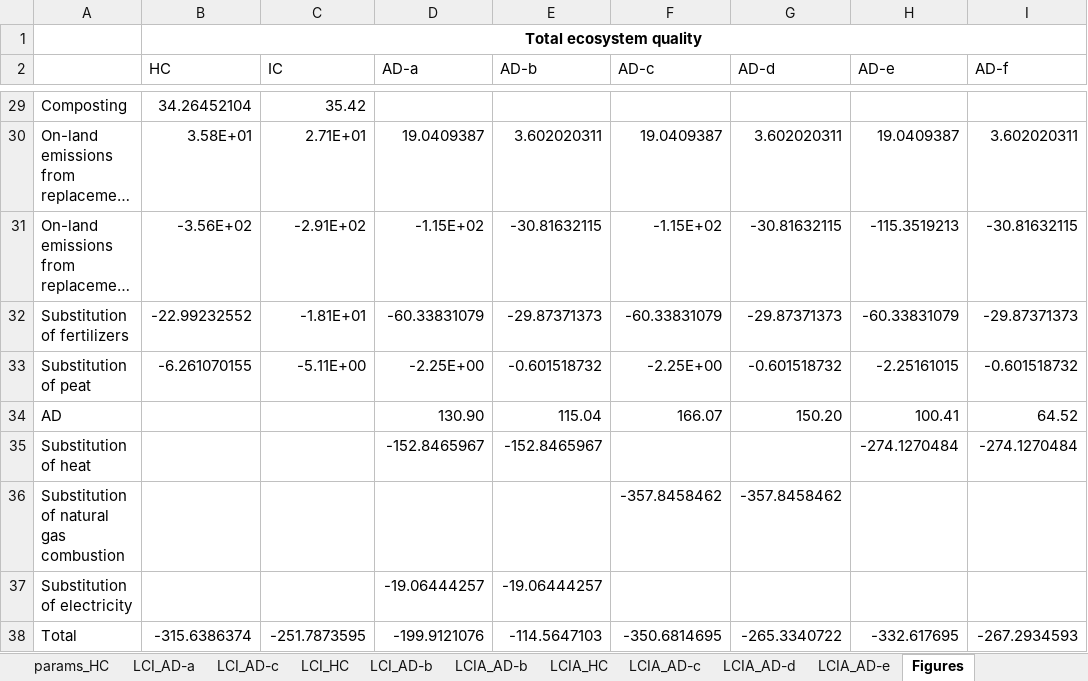
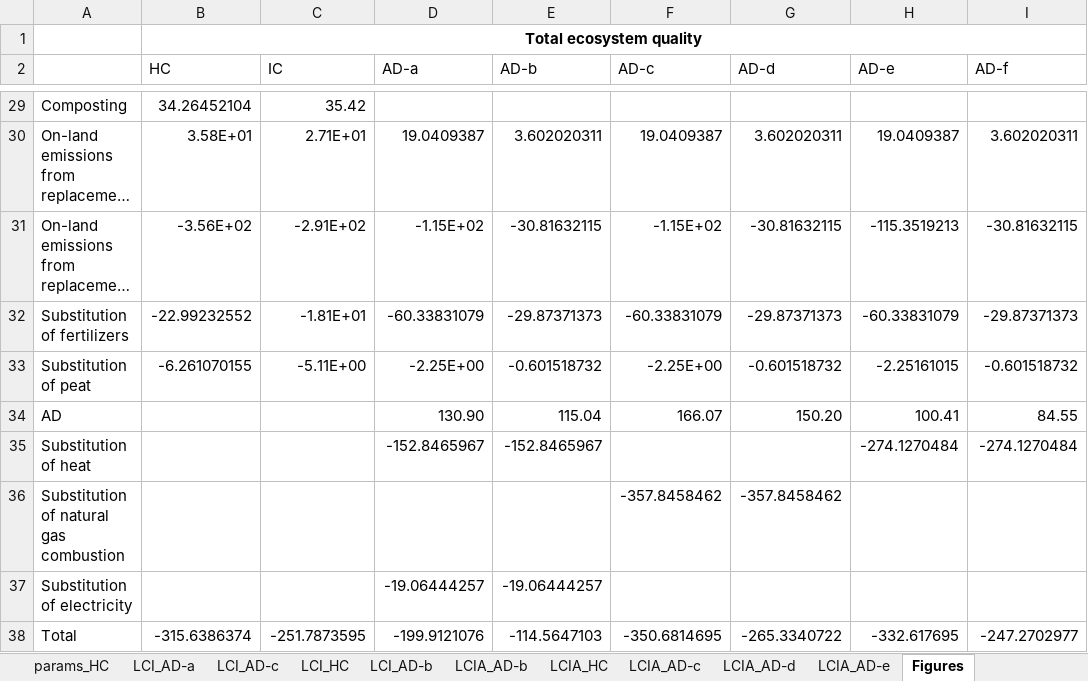
Before and after one commit to nomenazo/biowaste_optim, an Excel workbook: civic_led/LCA_tech_param.xlsx, sheet Figures, drawn as a sheet; only a part is shown, gaps mark what is left out; long unchanged cells end in …; values as stored, in another font and other column widths than the file's, no borders; charts and pictures not drawn; the diff names each change by its address in the sheet, - before the commit and + after, or states it on an @@ line.

```diff
--- a/civic_led/LCA_tech_param.xlsx (sheet Figures)
+++ b/civic_led/LCA_tech_param.xlsx (sheet Figures)
-I34 (AD-f): 64.52
+I34 (AD-f): 84.55
-I38 (AD-f): -267.2934593
+I38 (AD-f): -247.2702977
```
Also changed, not shown: sheet Figures_transport, sheet LCIA_AD-f, charts or pictures, simulations/correction_peat_market/AS_marché/AS_marché_hobby/AS_resume_hobby.xlsx, simulations/correction_peat_market/all_dig_inv.xlsx, 42 other files.
